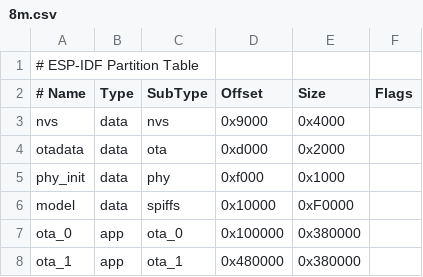
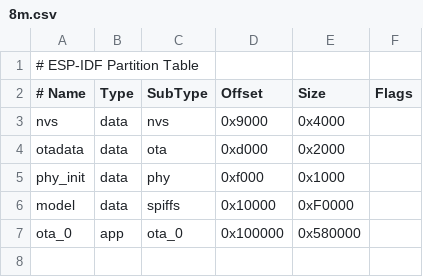
Before and after one commit to zhang09-20/xiaozhi, a CSV file: partitions/v1/8m.csv, drawn as a sheet.

```diff
--- a/partitions/v1/8m.csv
+++ b/partitions/v1/8m.csv
@@ -6,3 +6,2 @@ phy_init, data, phy,     0xf000,    0x1000,
 model,    data, spiffs,  0x10000,   0xF0000,
-ota_0,    app,  ota_0,   0x100000,  0x380000,
-ota_1,    app,  ota_1,   0x480000,  0x380000,
+ota_0,    app,  ota_0,   0x100000,  0x580000,
```
Also changed, not shown: 5 other files.
